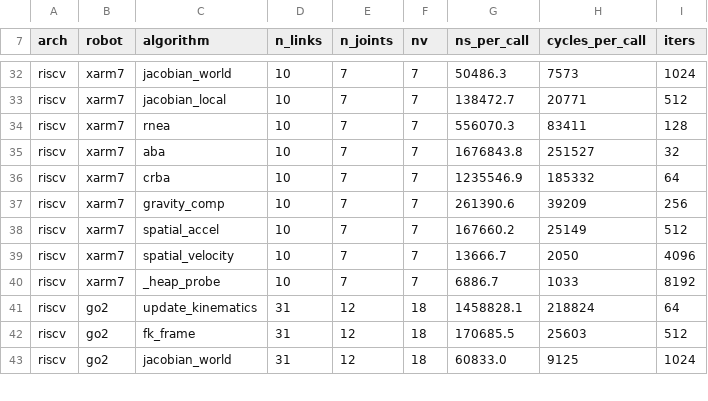
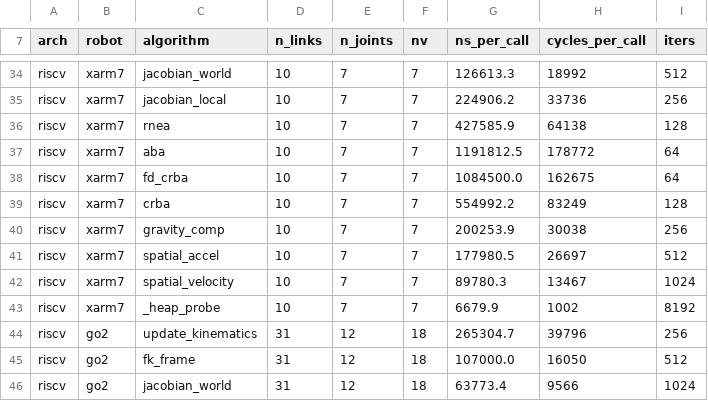
Before and after one commit to YueWang996/robot-dynamics-c, a CSV file: benchmark/results/rp2350_riscv.csv, drawn as a sheet; only a part is shown, gaps mark what is left out; addresses are those after the commit; the diff covers the shown part only; the diff names each change by its address in the sheet, - before the commit and + after, or states it on an @@ line.

```diff
--- a/benchmark/results/rp2350_riscv.csv
+++ b/benchmark/results/rp2350_riscv.csv
-G34 (ns_per_call): 50486.3
+G34 (ns_per_call): 126613.3
-H34 (cycles_per_call): 7573
+H34 (cycles_per_call): 18992
-I34 (iters): 1024
+I34 (iters): 512
-G35 (ns_per_call): 138472.7
+G35 (ns_per_call): 224906.2
-H35 (cycles_per_call): 20771
+H35 (cycles_per_call): 33736
-I35 (iters): 512
+I35 (iters): 256
-G36 (ns_per_call): 556070.3
+G36 (ns_per_call): 427585.9
-H36 (cycles_per_call): 83411
+H36 (cycles_per_call): 64138
-G37 (ns_per_call): 1676843.8
+G37 (ns_per_call): 1191812.5
-H37 (cycles_per_call): 251527
+H37 (cycles_per_call): 178772
-I37 (iters): 32
+I37 (iters): 64
-C38 (algorithm): crba
+C38 (algorithm): fd_crba
-G38 (ns_per_call): 1235546.9
+G38 (ns_per_call): 1084500.0
-H38 (cycles_per_call): 185332
+H38 (cycles_per_call): 162675
+row 39: riscv | xarm7 | crba | 10 | 7 | 7 | 554992.2 | 83249 | 128
-G40 (ns_per_call): 261390.6
+G40 (ns_per_call): 200253.9
-H40 (cycles_per_call): 39209
+H40 (cycles_per_call): 30038
-G41 (ns_per_call): 167660.2
+G41 (ns_per_call): 177980.5
-H41 (cycles_per_call): 25149
+H41 (cycles_per_call): 26697
-G42 (ns_per_call): 13666.7
+G42 (ns_per_call): 89780.3
-H42 (cycles_per_call): 2050
+H42 (cycles_per_call): 13467
-I42 (iters): 4096
+I42 (iters): 1024
-G43 (ns_per_call): 6886.7
+G43 (ns_per_call): 6679.9
-H43 (cycles_per_call): 1033
+H43 (cycles_per_call): 1002
-G44 (ns_per_call): 1458828.1
+G44 (ns_per_call): 265304.7
-H44 (cycles_per_call): 218824
+H44 (cycles_per_call): 39796
-I44 (iters): 64
+I44 (iters): 256
-G45 (ns_per_call): 170685.5
+G45 (ns_per_call): 107000.0
-H45 (cycles_per_call): 25603
+H45 (cycles_per_call): 16050
-G46 (ns_per_call): 60833.0
+G46 (ns_per_call): 63773.4
-H46 (cycles_per_call): 9125
+H46 (cycles_per_call): 9566
```
Also changed, not shown: 3 added rows and 80 edited cells elsewhere in this file, 1 other file.
